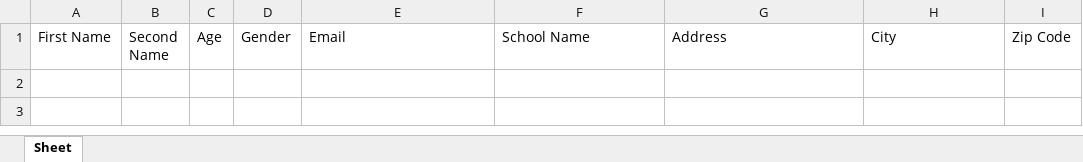
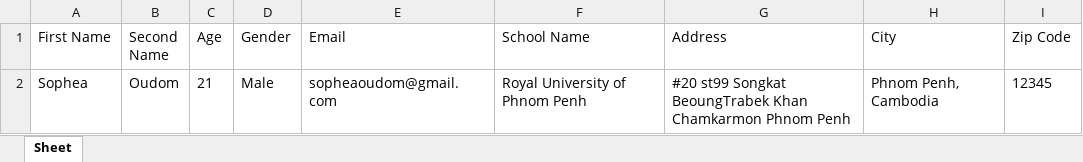
Before and after one commit to JackyDOM/Thesis_Project_FInal, an Excel workbook: static/students.xlsx, sheet Sheet, drawn as a sheet; values as stored, in another font and other column widths than the file's, no borders; the diff names each change by its address in the sheet, - before the commit and + after, or states it on an @@ line.

```diff
--- a/static/students.xlsx (sheet Sheet)
+++ b/static/students.xlsx (sheet Sheet)
+row 2: Sophea | Oudom | 21 | Male | sopheaoudom@gmail.com | Royal University of Phnom Penh | #20 st99 Songkat BeoungTrabek Khan Chamkarmon Phnom Penh | Phnom Penh, Cambodia | 12345
```
Also changed, not shown: 3 other files.
